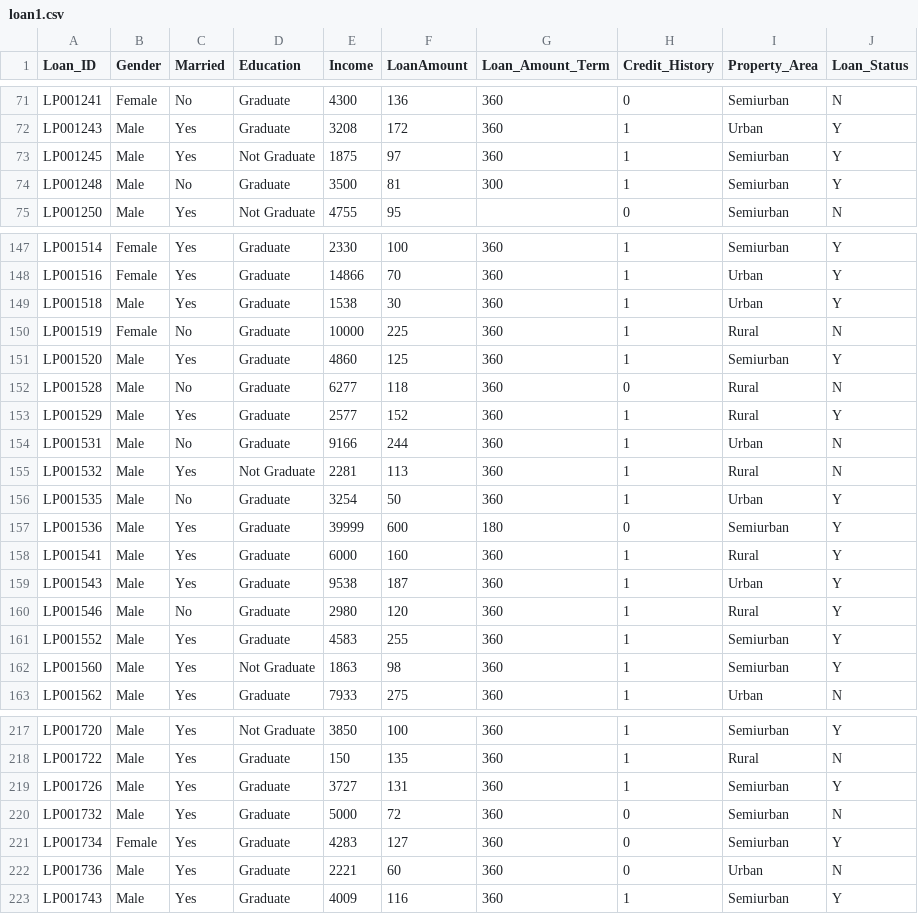
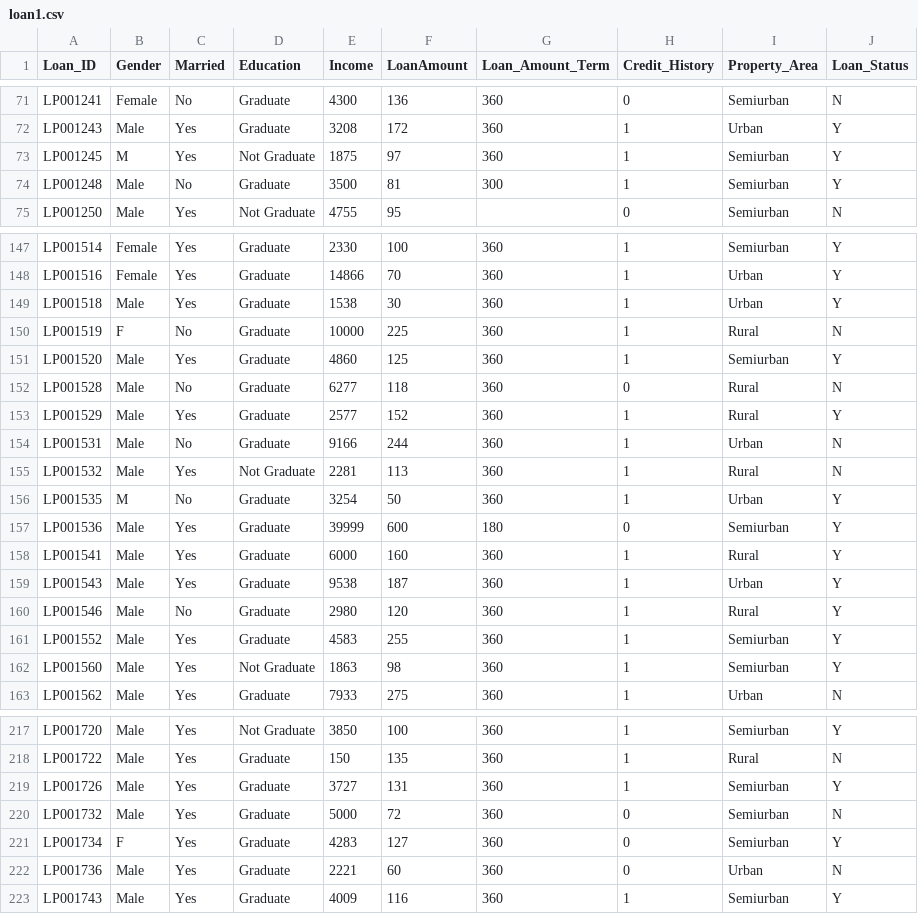
Before and after one commit to wee2eew/ds_files, a CSV file: loan1.csv, drawn as a sheet; only a part is shown, gaps mark what is left out; the diff covers the shown part only.

```diff
--- a/loan1.csv
+++ b/loan1.csv
@@ -72,3 +72,3 @@ LP001241,Female,No,Graduate,4300,136,360,0,Semiurban,N
 LP001243,Male,Yes,Graduate,3208,172,360,1,Urban,Y
-LP001245,Male,Yes,Not Graduate,1875,97,360,1,Semiurban,Y
+LP001245,M,Yes,Not Graduate,1875,97,360,1,Semiurban,Y
 LP001248,Male,No,Graduate,3500,81,300,1,Semiurban,Y
@@ -149,3 +149,3 @@ LP001516,Female,Yes,Graduate,14866,70,360,1,Urban,Y
 LP001518,Male,Yes,Graduate,1538,30,360,1,Urban,Y
-LP001519,Female,No,Graduate,10000,225,360,1,Rural,N
+LP001519,F,No,Graduate,10000,225,360,1,Rural,N
 LP001520,Male,Yes,Graduate,4860,125,360,1,Semiurban,Y
@@ -155,3 +155,3 @@ LP001531,Male,No,Graduate,9166,244,360,1,Urban,N
 LP001532,Male,Yes,Not Graduate,2281,113,360,1,Rural,N
-LP001535,Male,No,Graduate,3254,50,360,1,Urban,Y
+LP001535,M,No,Graduate,3254,50,360,1,Urban,Y
 LP001536,Male,Yes,Graduate,39999,600,180,0,Semiurban,Y
@@ -220,3 +220,3 @@ LP001726,Male,Yes,Graduate,3727,131,360,1,Semiurban,Y
 LP001732,Male,Yes,Graduate,5000,72,360,0,Semiurban,N
-LP001734,Female,Yes,Graduate,4283,127,360,0,Semiurban,Y
+LP001734,F,Yes,Graduate,4283,127,360,0,Semiurban,Y
 LP001736,Male,Yes,Graduate,2221,60,360,0,Urban,N
```
Also changed, not shown: 26 edited cells elsewhere in this file.
